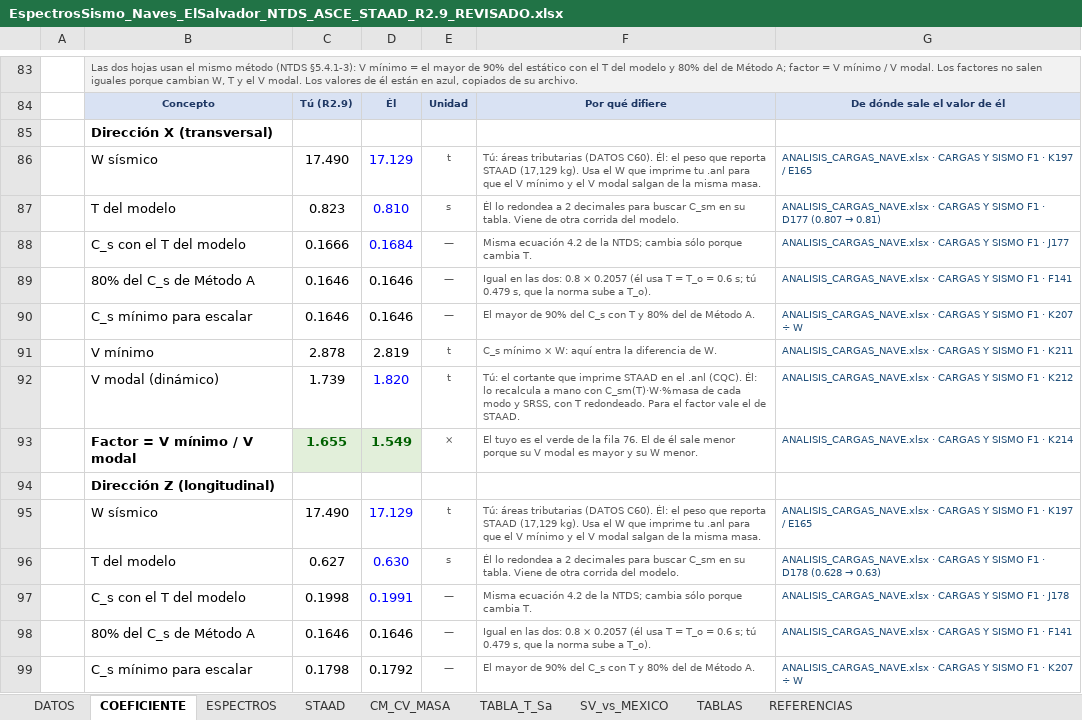
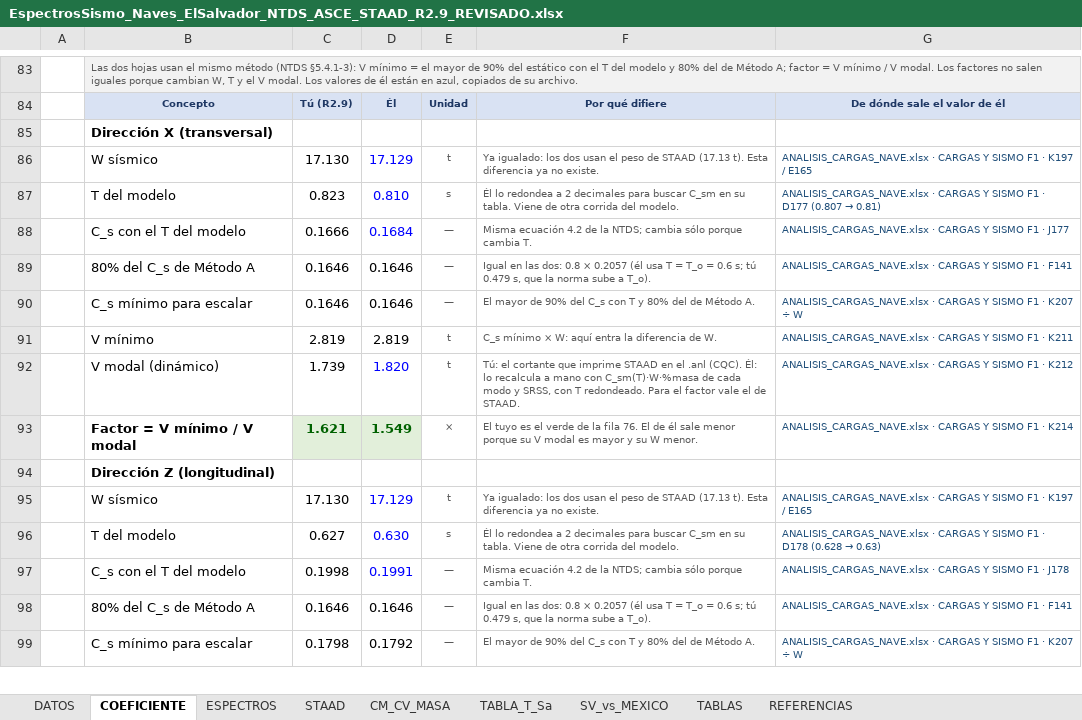
Before and after one commit to 1612567helumich/STAADS, an Excel workbook: EspectrosSismo_Naves_ElSalvador_NTDS_ASCE_STAAD_R2.9_REVISADO.xlsx, sheet COEFICIENTE, drawn as a sheet; only a part is shown, gaps mark what is left out; values as stored, in another font and other column widths than the file's, no borders; conditional formats not drawn; the diff covers the shown part only; the diff names each change by its address in the sheet, - before the commit and + after, or states it on an @@ line.

```diff
--- a/EspectrosSismo_Naves_ElSalvador_NTDS_ASCE_STAAD_R2.9_REVISADO.xlsx (sheet COEFICIENTE)
+++ b/EspectrosSismo_Naves_ElSalvador_NTDS_ASCE_STAAD_R2.9_REVISADO.xlsx (sheet COEFICIENTE)
-C86: 17.490
+C86: 17.130
-F86: Tú: áreas tributarias (DATOS C60). Él: el peso que reporta STAAD (17,129 kg). Usa el W que imprime tu .anl para que el V mínimo y el V modal salgan de la misma masa.
+F86: Ya igualado: los dos usan el peso de STAAD (17.13 t). Esta diferencia ya no existe.
-C91: 2.878
+C91: 2.819
-C93: 1.655
+C93: 1.621
-C95: 17.490
+C95: 17.130
-F95: Tú: áreas tributarias (DATOS C60). Él: el peso que reporta STAAD (17,129 kg). Usa el W que imprime tu .anl para que el V mínimo y el V modal salgan de la misma masa.
+F95: Ya igualado: los dos usan el peso de STAAD (17.13 t). Esta diferencia ya no existe.
```
Also changed, not shown: 26 edited cells elsewhere in this sheet, sheet STAAD, sheet DATOS, sheet TABLA_T_Sa, 1 other file.
